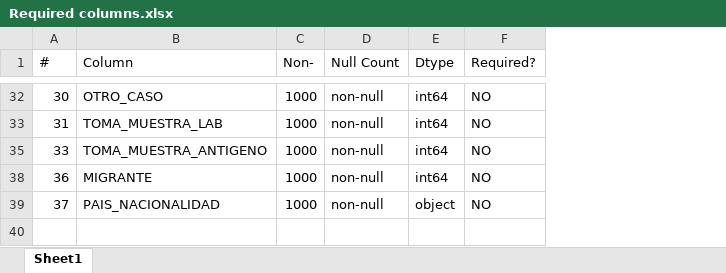
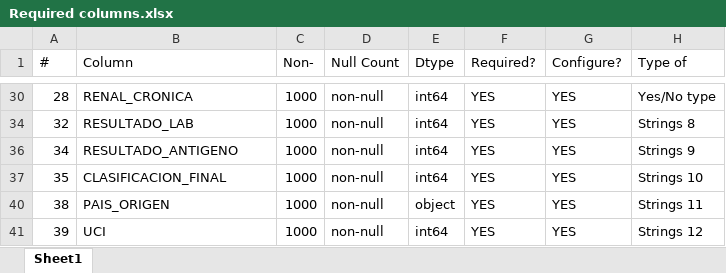
Before and after one commit to Felo2023/Project-1, an Excel workbook: Data/Required columns.xlsx, sheet Sheet1, drawn as a sheet; only a part is shown, gaps mark what is left out; values as stored, in another font and other column widths than the file's, no borders; addresses are those after the commit; the diff covers the shown part only; the diff names each change by its address in the sheet, - before the commit and + after, or states it on an @@ line.

```diff
--- a/Data/Required columns.xlsx (sheet Sheet1)
+++ b/Data/Required columns.xlsx (sheet Sheet1)
+column G (Configure?), rows 30-40: all YES
+column H (Type of), rows 30-40: Yes/No type | Strings 8 | Strings 9 | Strings 10 | Strings 11
-A30 (#): 30
+A30 (#): 28
-B30 (Column): OTRO_CASO
+B30 (Column): RENAL_CRONICA
-F30 (Required?): NO
+F30 (Required?): YES
-A34 (#): 31
+A34 (#): 32
-B34 (Column): TOMA_MUESTRA_LAB
+B34 (Column): RESULTADO_LAB
-F34 (Required?): NO
+F34 (Required?): YES
-A36 (#): 33
+A36 (#): 34
-B36 (Column): TOMA_MUESTRA_ANTIGENO
+B36 (Column): RESULTADO_ANTIGENO
-F36:F37 (Required?): NO
+F36:F37 (Required?): YES
-A37 (#): 36
+A37 (#): 35
-B37 (Column): MIGRANTE
+B37 (Column): CLASIFICACION_FINAL
-A40 (#): 37
+A40 (#): 38
-B40 (Column): PAIS_NACIONALIDAD
+B40 (Column): PAIS_ORIGEN
-F40 (Required?): NO
+F40 (Required?): YES
+row 41: 39 | UCI | 1000 | non-null | int64 | YES | YES | Strings 12
```
Also changed, not shown: 13 added rows, 1 hidden or unhidden row and 15 edited cells elsewhere in this sheet, hidden cells, 1 other file.
